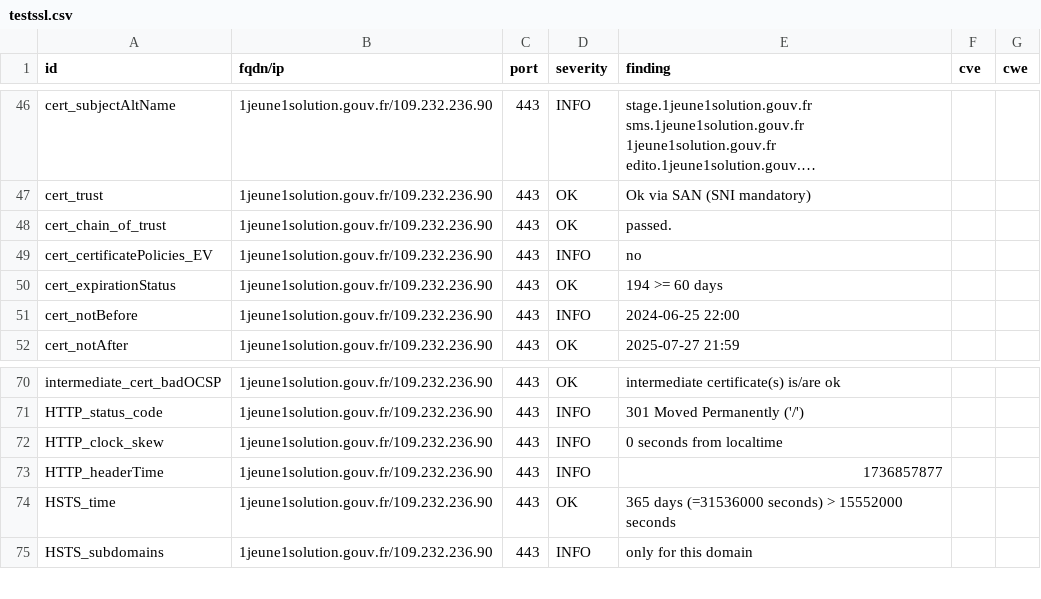
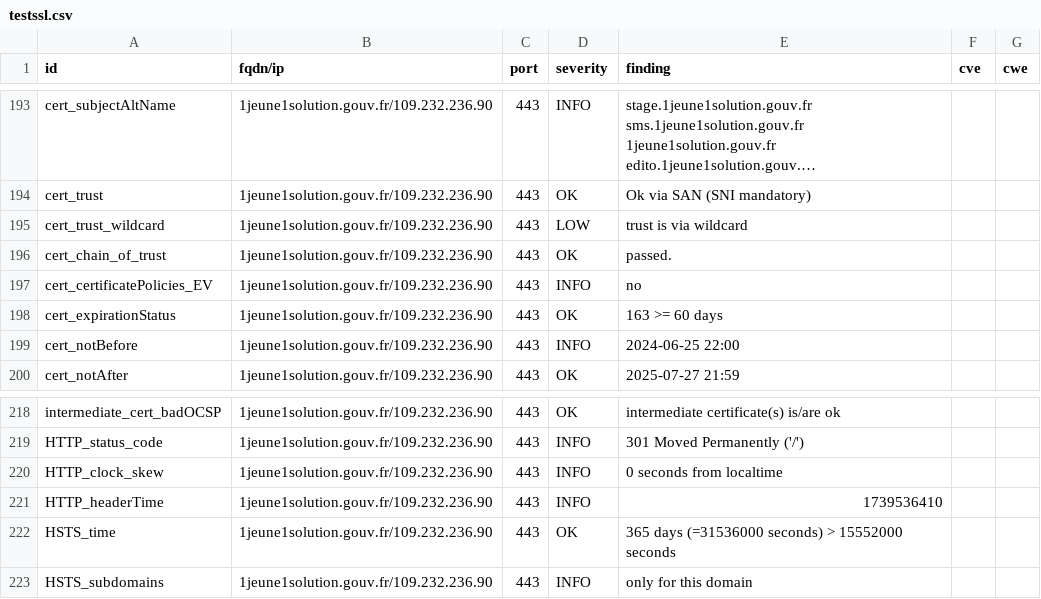
Before and after one commit to GKO-org/dashlordPrd1, a CSV file: results/aHR0cHM6Ly8xamV1bmUxc29sdXRpb24uZ291di5mcg==/testssl.csv, drawn as a sheet; only a part is shown, gaps mark what is left out; long unchanged cells end in …; the diff covers the shown part only.

Commit message:
update: https://1jeune1solution.gouv.fr

```diff
--- a/results/aHR0cHM6Ly8xamV1bmUxc29sdXRpb24uZ291di5mcg==/testssl.csv
+++ b/results/aHR0cHM6Ly8xamV1bmUxc29sdXRpb24uZ291di5mcg==/testssl.csv
@@ -47,5 +194,6 @@
 "cert_trust","1jeune1solution.gouv.fr/109.232.236.90","443","OK","Ok via SAN (SNI mandatory)","",""
+"cert_trust_wildcard","1jeune1solution.gouv.fr/109.232.236.90","443","LOW","trust is via wildcard","",""
 "cert_chain_of_trust","1jeune1solution.gouv.fr/109.232.236.90","443","OK","passed.","",""
 "cert_certificatePolicies_EV","1jeune1solution.gouv.fr/109.232.236.90","443","INFO","no","",""
-"cert_expirationStatus","1jeune1solution.gouv.fr/109.232.236.90","443","OK","194 >= 60 days","",""
+"cert_expirationStatus","1jeune1solution.gouv.fr/109.232.236.90","443","OK","163 >= 60 days","",""
 "cert_notBefore","1jeune1solution.gouv.fr/109.232.236.90","443","INFO","2024-06-25 22:00","",""
@@ -72,3 +220,3 @@
 "HTTP_clock_skew","1jeune1solution.gouv.fr/109.232.236.90","443","INFO","0 seconds from localtime","",""
-"HTTP_headerTime","1jeune1solution.gouv.fr/109.232.236.90","443","INFO","1736857877","",""
+"HTTP_headerTime","1jeune1solution.gouv.fr/109.232.236.90","443","INFO","1739536410","",""
 "HSTS_time","1jeune1solution.gouv.fr/109.232.236.90","443","OK","365 days (=31536000 seconds) > 15552000 seconds","",""
```
Also changed, not shown: 3 added rows, 2 removed rows and 144 moved rows elsewhere in this file, 8 other files.
